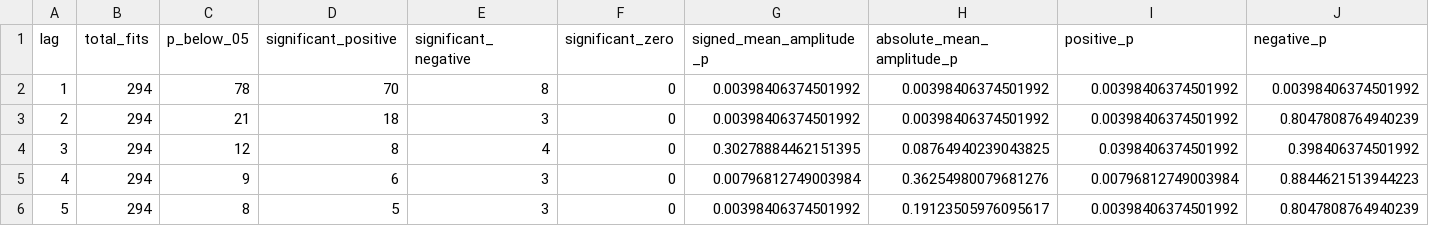
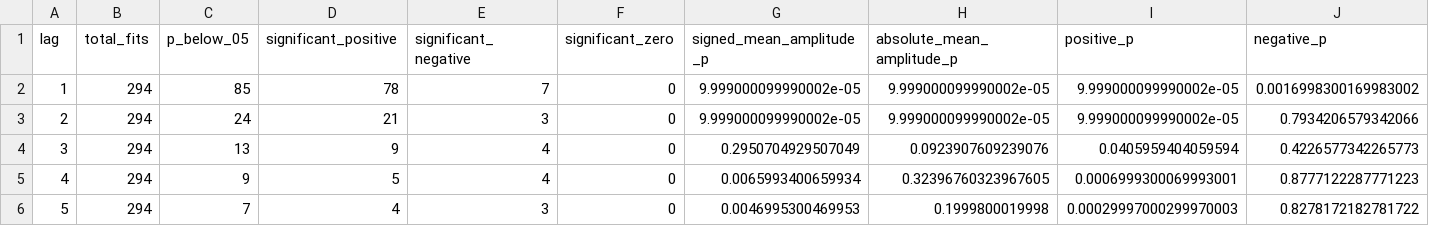
Before and after one commit to mkurvink/serialdependence, a CSV file: results/significance_summary_n_back_first_half.csv, drawn as a sheet; only a part is shown; the diff covers the shown part only.

```diff
--- a/results/significance_summary_n_back_first_half.csv
+++ b/results/significance_summary_n_back_first_half.csv
@@ -1,6 +1,6 @@
 lag;total_fits;p_below_05;significant_positive;significant_negative;significant_zero;signed_mean_amplitude_p;absolute_mean_amplitude_p;positive_p;negative_p
-1;294;78;70;8;0;0.00398406374501992;0.00398406374501992;0.00398406374501992;0.00398406374501992
-2;294;21;18;3;0;0.00398406374501992;0.00398406374501992;0.00398406374501992;0.8047808764940239
-3;294;12;8;4;0;0.30278884462151395;0.08764940239043825;0.0398406374501992;0.398406374501992
-4;294;9;6;3;0;0.00796812749003984;0.36254980079681276;0.00796812749003984;0.8844621513944223
-5;294;8;5;3;0;0.00398406374501992;0.19123505976095617;0.00398406374501992;0.8047808764940239
+1;294;85;78;7;0;9.999000099990002e-05;9.999000099990002e-05;9.999000099990002e-05;0.0016998300169983002
+2;294;24;21;3;0;9.999000099990002e-05;9.999000099990002e-05;9.999000099990002e-05;0.7934206579342066
+3;294;13;9;4;0;0.2950704929507049;0.0923907609239076;0.0405959404059594;0.4226577342265773
+4;294;9;5;4;0;0.0065993400659934;0.32396760323967605;0.0006999300069993001;0.8777122287771223
+5;294;7;4;3;0;0.0046995300469953;0.1999800019998;0.00029997000299970003;0.8278172182781722
```
Also changed, not shown: 33 edited cells elsewhere in this file, results/fit_p_values_n_back_first_half.csv, 23 other files.
